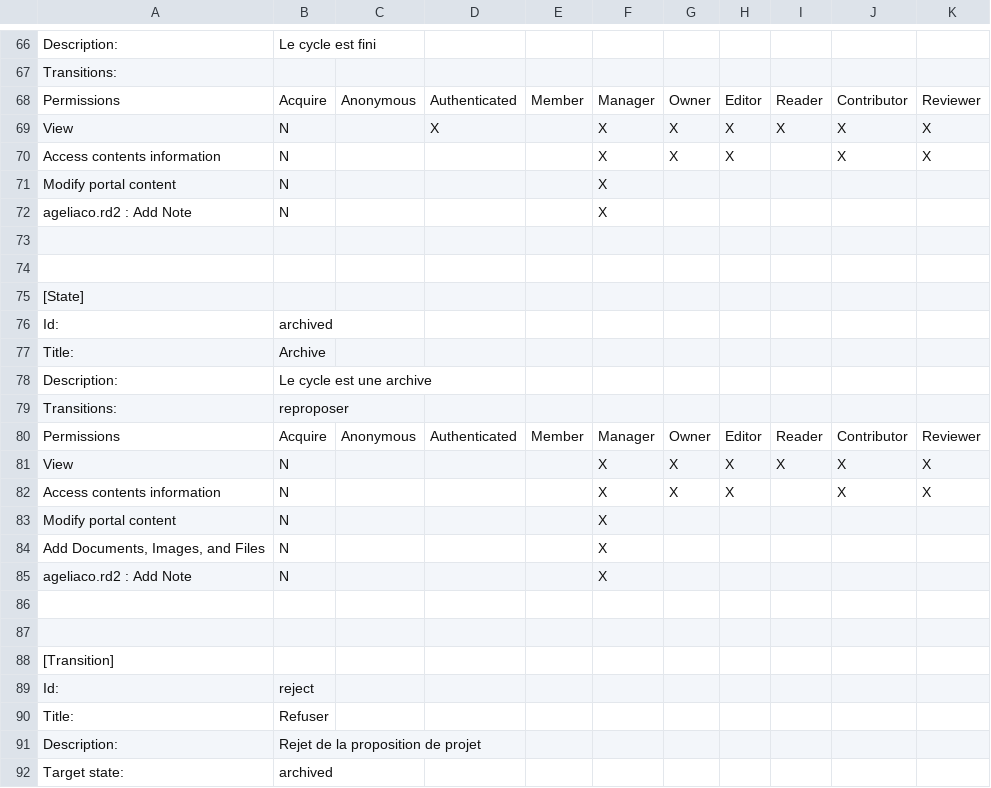
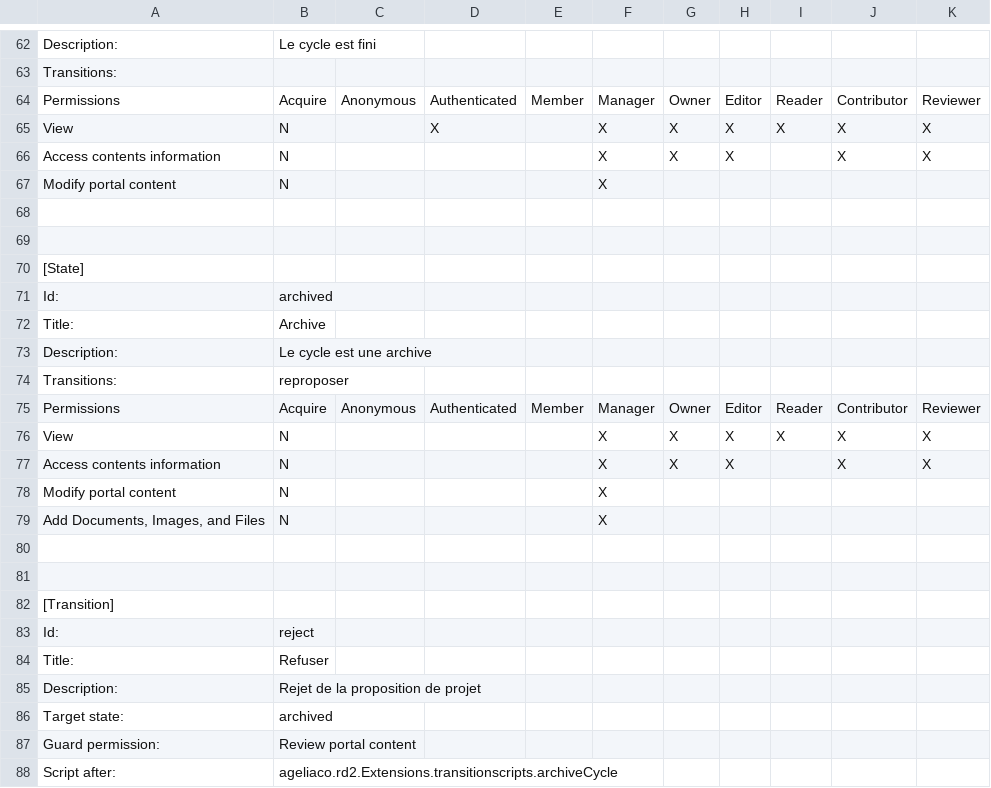
Before and after one commit to renfers/ageliaco.rd2, a CSV file: ageliaco/rd2/profiles/default/workflow_csv/rd2.cycle-workflow.csv, drawn as a sheet; only a part is shown, gaps mark what is left out; the shorter side is filled out with more unchanged rows; the diff covers the shown part only; the diff names each change by its address in the sheet, - before the commit and + after, or states it on an @@ line.

```diff
--- a/ageliaco/rd2/profiles/default/workflow_csv/rd2.cycle-workflow.csv
+++ b/ageliaco/rd2/profiles/default/workflow_csv/rd2.cycle-workflow.csv
-row 72: ageliaco.rd2 : Add Note | N |  |  |  | X
-row 85: ageliaco.rd2 : Add Note | N |  |  |  | X
```
Also changed, not shown: 4 removed rows and 9 edited cells elsewhere in this file, ageliaco/rd2/profiles/default/workflow_csv/rd2.projet-workflow.csv, 9 other files.
